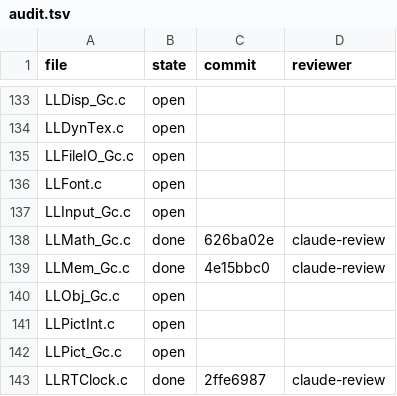
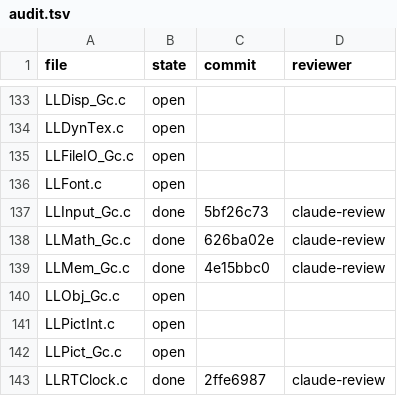
Before and after one commit to mitsevox/tw2004, a TSV file: docs/audit.tsv, drawn as a sheet; only a part is shown, gaps mark what is left out.

```diff
--- a/docs/audit.tsv
+++ b/docs/audit.tsv
@@ -136,3 +136,3 @@ LLFileIO_Gc.c	open
 LLFont.c	open		
-LLInput_Gc.c	open		
+LLInput_Gc.c	done	5bf26c73	claude-review
 LLMath_Gc.c	done	626ba02e	claude-review
```
Also changed, not shown: docs/audit-plan.tsv.
